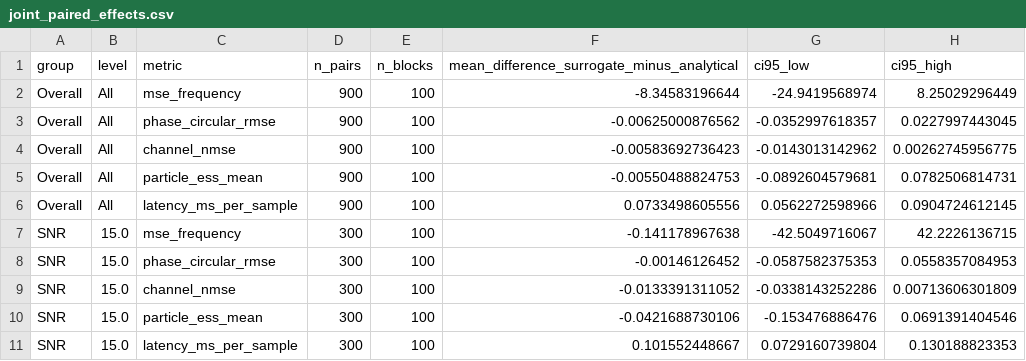
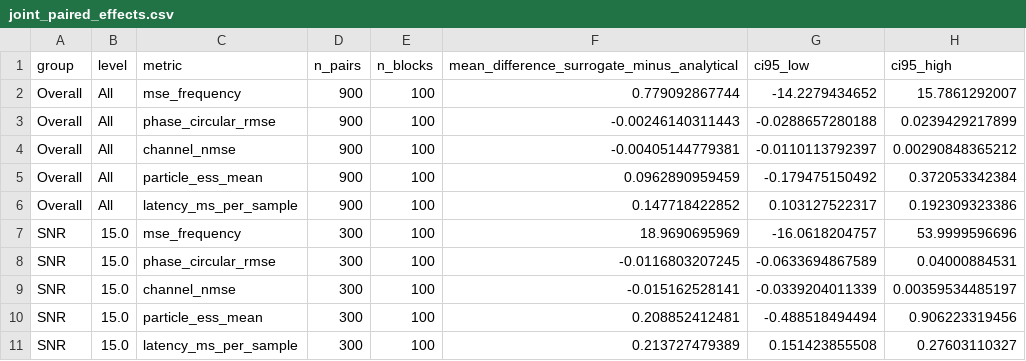
Before and after one commit to salemmorelli1/Signals-Project, a CSV file: data/joint_paired_effects.csv, drawn as a sheet; only a part is shown; the diff covers the shown part only.

```diff
--- a/data/joint_paired_effects.csv
+++ b/data/joint_paired_effects.csv
@@ -1,11 +1,11 @@
 group,level,metric,n_pairs,n_blocks,mean_difference_surrogate_minus_analytical,ci95_low,ci95_high
-Overall,All,mse_frequency,900,100,-8.34583196644,-24.9419568974,8.25029296449
-Overall,All,phase_circular_rmse,900,100,-0.00625000876562,-0.0352997618357,0.0227997443045
-Overall,All,channel_nmse,900,100,-0.00583692736423,-0.0143013142962,0.00262745956775
-Overall,All,particle_ess_mean,900,100,-0.00550488824753,-0.0892604579681,0.0782506814731
-Overall,All,latency_ms_per_sample,900,100,0.0733498605556,0.0562272598966,0.0904724612145
-SNR,15.0,mse_frequency,300,100,-0.141178967638,-42.5049716067,42.2226136715
-SNR,15.0,phase_circular_rmse,300,100,-0.00146126452,-0.0587582375353,0.0558357084953
-SNR,15.0,channel_nmse,300,100,-0.0133391311052,-0.0338143252286,0.00713606301809
-SNR,15.0,particle_ess_mean,300,100,-0.0421688730106,-0.153476886476,0.0691391404546
-SNR,15.0,latency_ms_per_sample,300,100,0.101552448667,0.0729160739804,0.130188823353
+Overall,All,mse_frequency,900,100,0.779092867744,-14.2279434652,15.7861292007
+Overall,All,phase_circular_rmse,900,100,-0.00246140311443,-0.0288657280188,0.0239429217899
+Overall,All,channel_nmse,900,100,-0.00405144779381,-0.0110113792397,0.00290848365212
+Overall,All,particle_ess_mean,900,100,0.0962890959459,-0.179475150492,0.372053342384
+Overall,All,latency_ms_per_sample,900,100,0.147718422852,0.103127522317,0.192309323386
+SNR,15.0,mse_frequency,300,100,18.9690695969,-16.0618204757,53.9999596696
+SNR,15.0,phase_circular_rmse,300,100,-0.0116803207245,-0.0633694867589,0.04000884531
+SNR,15.0,channel_nmse,300,100,-0.015162528141,-0.0339204011339,0.00359534485197
+SNR,15.0,particle_ess_mean,300,100,0.208852412481,-0.488518494494,0.906223319456
+SNR,15.0,latency_ms_per_sample,300,100,0.213727479389,0.151423855508,0.27603110327
```
Also changed, not shown: 75 edited cells elsewhere in this file, data/joint_cell_summary.csv, data/joint_example_trace.csv, 40 other files.
